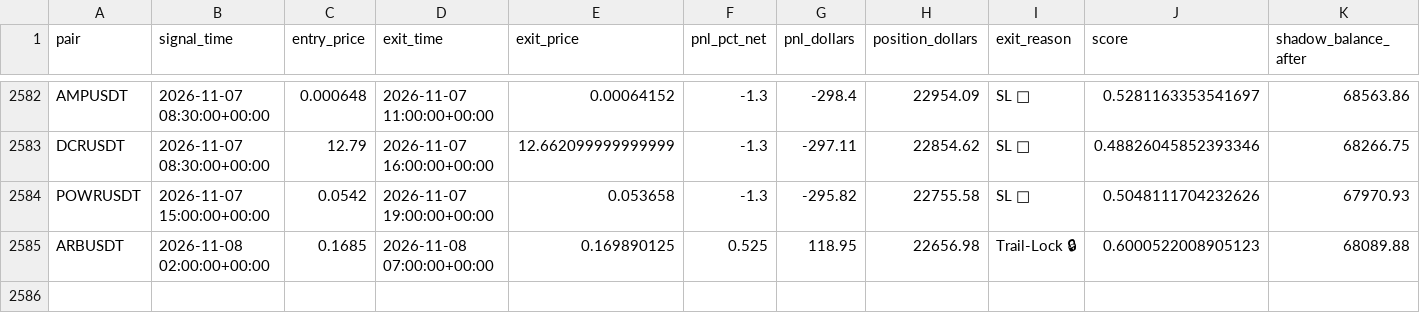
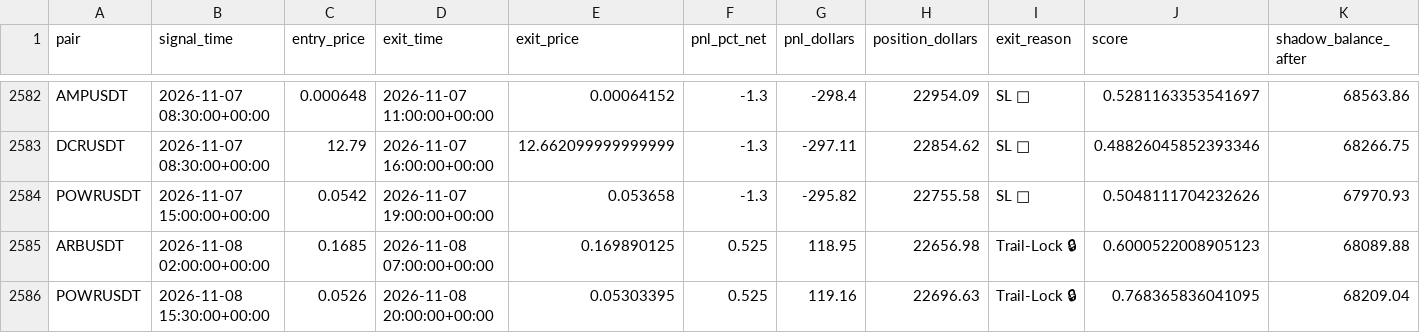
Before and after one commit to tlal1000666-ux/wurfect, a CSV file: shadow_trades_log.csv, drawn as a sheet; only a part is shown, gaps mark what is left out; the diff names each change by its address in the sheet, - before the commit and + after, or states it on an @@ line.

```diff
--- a/shadow_trades_log.csv
+++ b/shadow_trades_log.csv
+row 2586: POWRUSDT | 2026-11-08 15:30:00+00:00 | 0.0526 | 2026-11-08 20:00:00+00:00 | 0.05303395 | 0.525 | 119.16 | 22696.63 | Trail-Lock 🔒 | 0.768365836041095 | 68209.04
```
Also changed, not shown: trades_log.csv, 1 other file.
